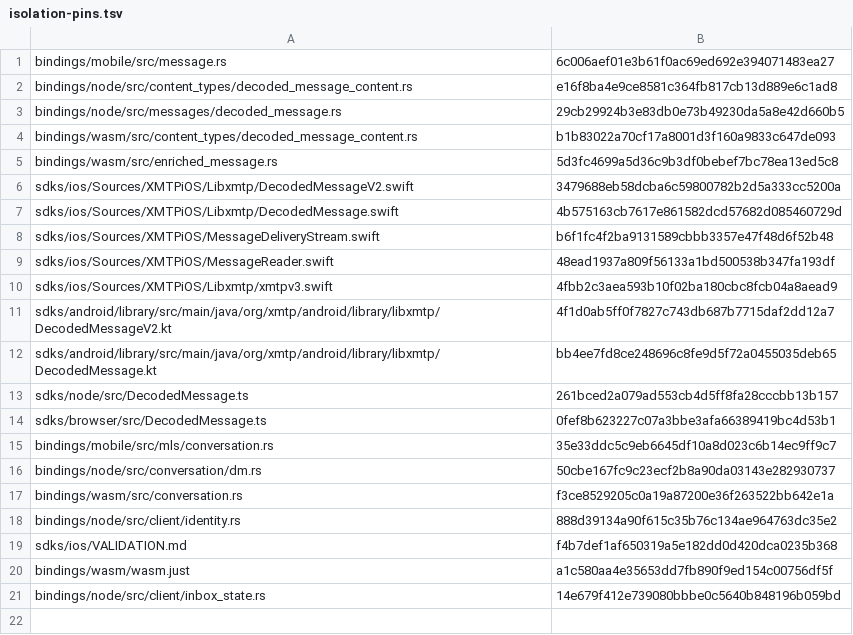
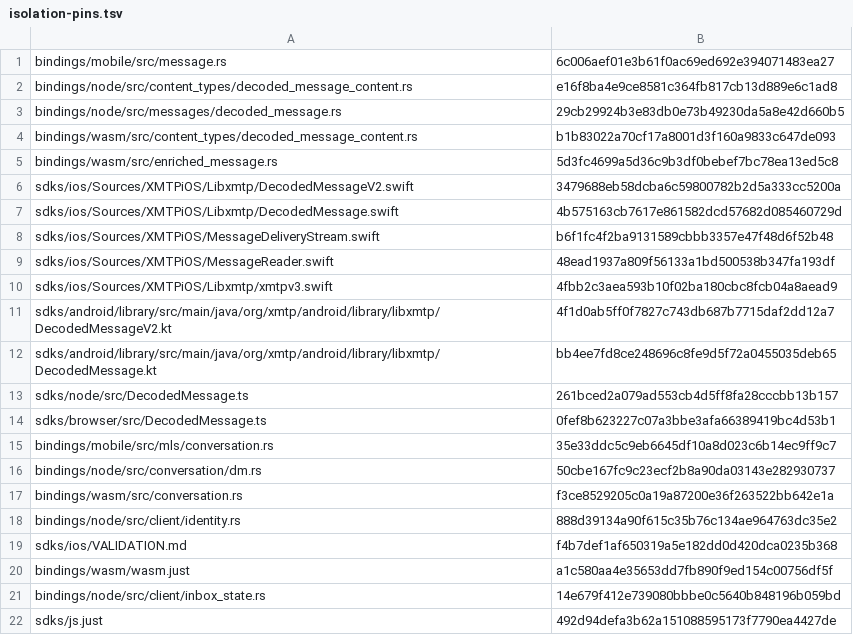
Before and after one commit to xmtp/libxmtp, a TSV file: crates/xmtp_sdk/dev/isolation-pins.tsv, drawn as a sheet; the diff names each change by its address in the sheet, - before the commit and + after, or states it on an @@ line.

Commit message:
Keep H isolation scoped to the Node and agent switch

```diff
--- a/crates/xmtp_sdk/dev/isolation-pins.tsv
+++ b/crates/xmtp_sdk/dev/isolation-pins.tsv
+row 22: sdks/js.just | 492d94defa3b62a151088595173f7790ea4427de
```
Also changed, not shown: 3 other files.
